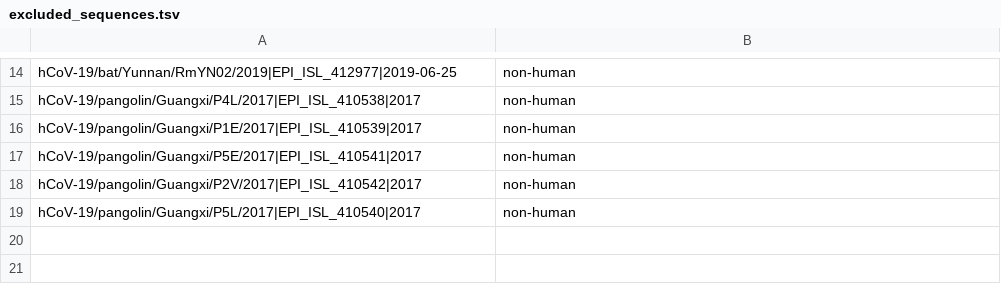
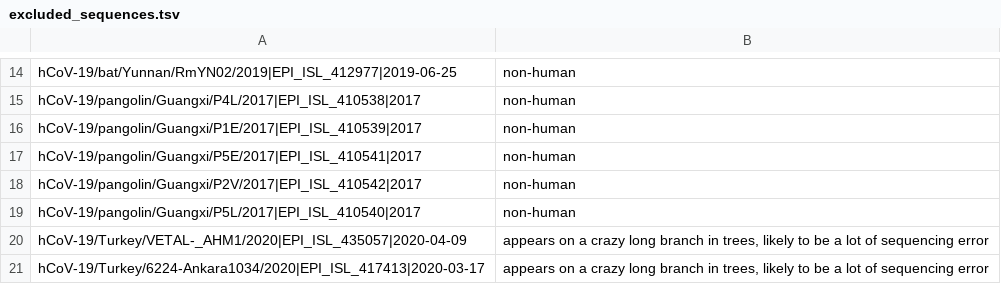
Before and after one commit to roblanf/sarscov2phylo, a TSV file: excluded_sequences.tsv, drawn as a sheet; only a part is shown, gaps mark what is left out.

Commit message:
Update excluded_sequences.tsv

```diff
--- a/excluded_sequences.tsv
+++ b/excluded_sequences.tsv
@@ -19 +19,3 @@ hCoV-19/pangolin/Guangxi/P2V/2017|EPI_ISL_410542|2017	non-human
 hCoV-19/pangolin/Guangxi/P5L/2017|EPI_ISL_410540|2017	non-human
+hCoV-19/Turkey/VETAL-_AHM1/2020|EPI_ISL_435057|2020-04-09	appears on a crazy long branch in trees, likely to be a lot of sequencing error
+hCoV-19/Turkey/6224-Ankara1034/2020|EPI_ISL_417413|2020-03-17	appears on a crazy long branch in trees, likely to be a lot of sequencing error
```
